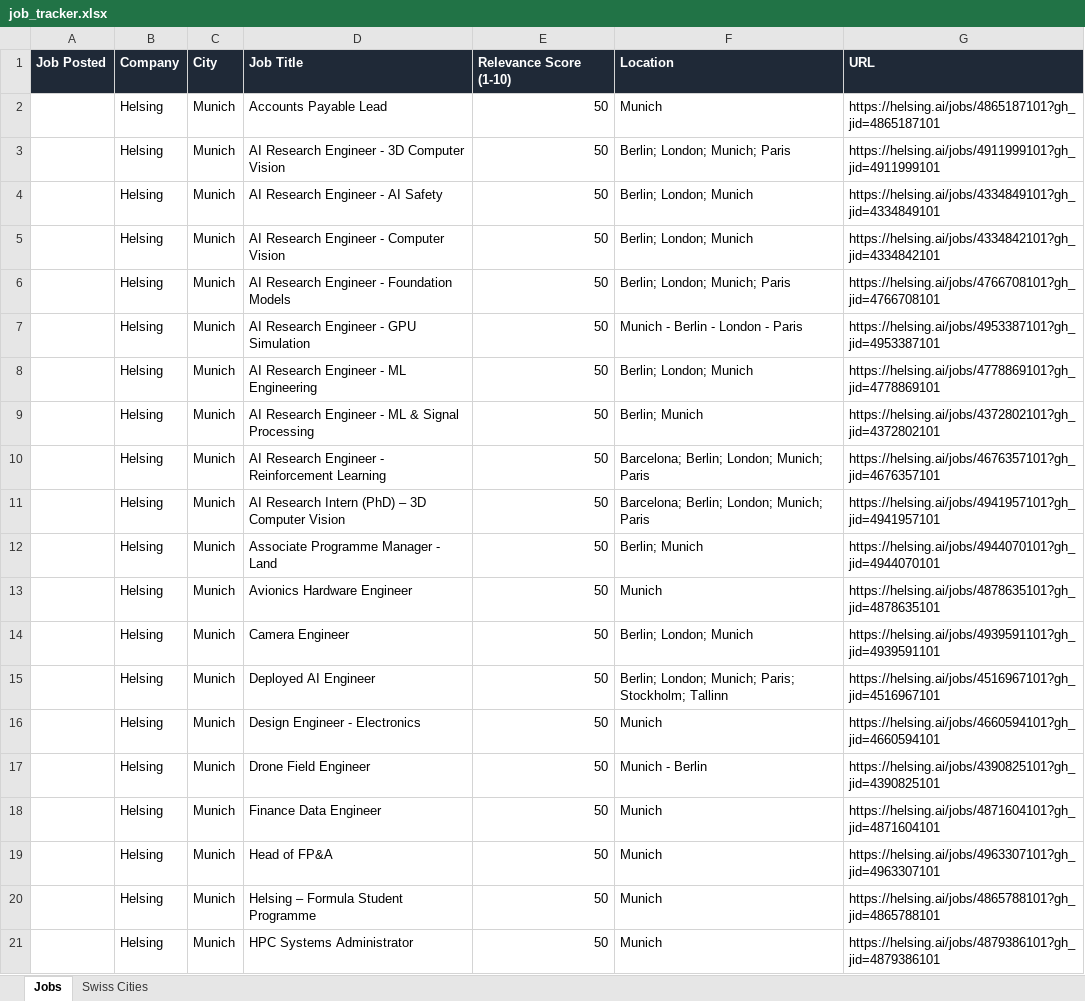
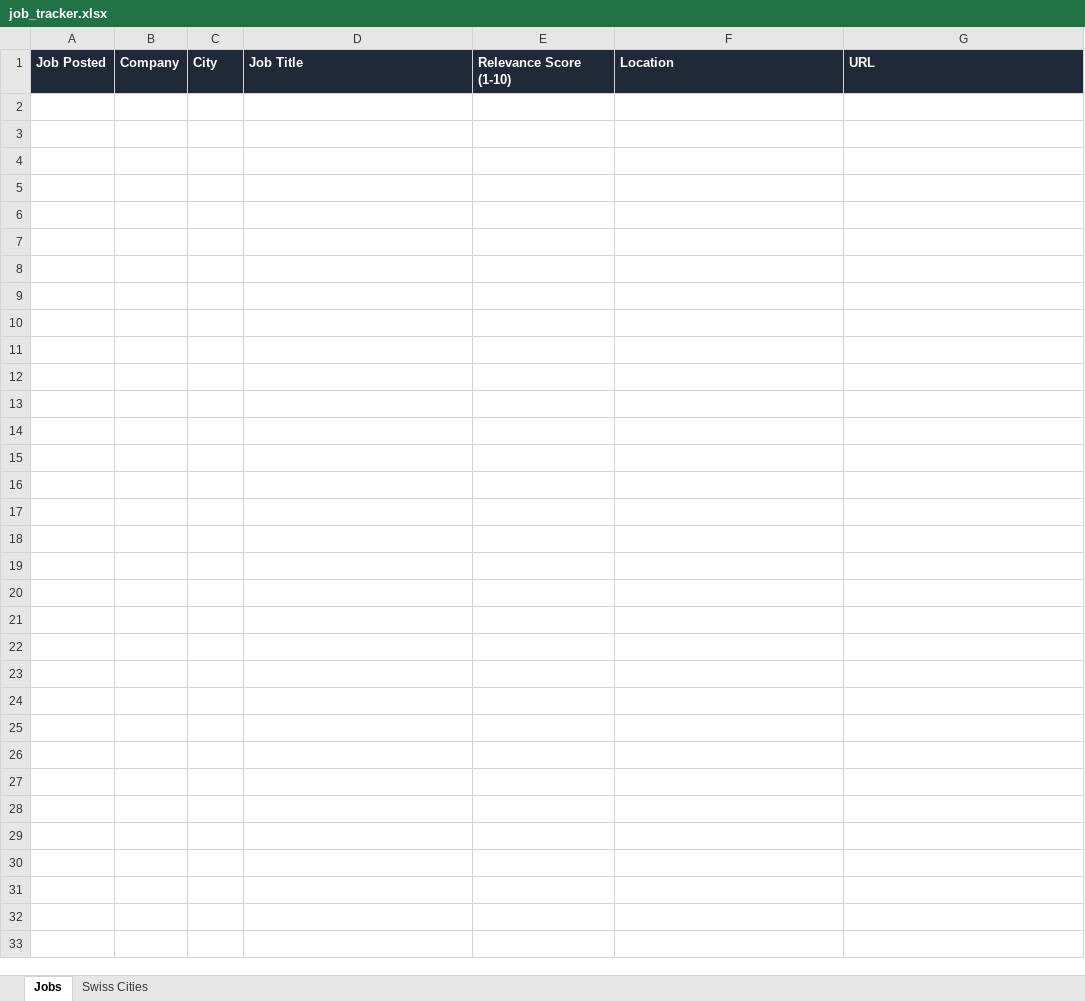
Before and after one commit to ifeellikeadev/Geminisponsoredtracker, an Excel workbook: data/job_tracker.xlsx, sheet Jobs, drawn as a sheet; only a part is shown; values as stored, in another font and other column widths than the file's, no borders; the diff covers the shown part only; the diff names each change by its address in the sheet, - before the commit and + after, or states it on an @@ line.

```diff
--- a/data/job_tracker.xlsx (sheet Jobs)
+++ b/data/job_tracker.xlsx (sheet Jobs)
-row 2:  | Helsing | Munich | Accounts Payable Lead | 50 | Munich | https://helsing.ai/jobs/4865187101?gh_jid=4865187101
-row 3:  | Helsing | Munich | AI Research Engineer - 3D Computer Vision | 50 | Berlin; London; Munich; Paris | https://helsing.ai/jobs/4911999101?gh_jid=4911999101
-row 4:  | Helsing | Munich | AI Research Engineer - AI Safety | 50 | Berlin; London; Munich | https://helsing.ai/jobs/4334849101?gh_jid=4334849101
-row 5:  | Helsing | Munich | AI Research Engineer - Computer Vision | 50 | Berlin; London; Munich | https://helsing.ai/jobs/4334842101?gh_jid=4334842101
-row 6:  | Helsing | Munich | AI Research Engineer - Foundation Models | 50 | Berlin; London; Munich; Paris | https://helsing.ai/jobs/4766708101?gh_jid=4766708101
-row 7:  | Helsing | Munich | AI Research Engineer - GPU Simulation | 50 | Munich - Berlin - London - Paris | https://helsing.ai/jobs/4953387101?gh_jid=4953387101
-row 8:  | Helsing | Munich | AI Research Engineer - ML Engineering | 50 | Berlin; London; Munich | https://helsing.ai/jobs/4778869101?gh_jid=4778869101
-row 9:  | Helsing | Munich | AI Research Engineer - ML & Signal Processing | 50 | Berlin; Munich | https://helsing.ai/jobs/4372802101?gh_jid=4372802101
-row 10:  | Helsing | Munich | AI Research Engineer - Reinforcement Learning | 50 | Barcelona; Berlin; London; Munich; Paris | https://helsing.ai/jobs/4676357101?gh_jid=4676357101
-row 11:  | Helsing | Munich | AI Research Intern (PhD) – 3D Computer Vision | 50 | Barcelona; Berlin; London; Munich; Paris | https://helsing.ai/jobs/4941957101?gh_jid=4941957101
-row 12:  | Helsing | Munich | Associate Programme Manager - Land | 50 | Berlin; Munich | https://helsing.ai/jobs/4944070101?gh_jid=4944070101
-row 13:  | Helsing | Munich | Avionics Hardware Engineer | 50 | Munich | https://helsing.ai/jobs/4878635101?gh_jid=4878635101
-row 14:  | Helsing | Munich | Camera Engineer | 50 | Berlin; London; Munich | https://helsing.ai/jobs/4939591101?gh_jid=4939591101
-row 15:  | Helsing | Munich | Deployed AI Engineer | 50 | Berlin; London; Munich; Paris; Stockholm; Tallinn | https://helsing.ai/jobs/4516967101?gh_jid=4516967101
-row 16:  | Helsing | Munich | Design Engineer - Electronics | 50 | Munich | https://helsing.ai/jobs/4660594101?gh_jid=4660594101
-row 17:  | Helsing | Munich | Drone Field Engineer | 50 | Munich - Berlin | https://helsing.ai/jobs/4390825101?gh_jid=4390825101
-row 18:  | Helsing | Munich | Finance Data Engineer | 50 | Munich | https://helsing.ai/jobs/4871604101?gh_jid=4871604101
-row 19:  | Helsing | Munich | Head of FP&A | 50 | Munich | https://helsing.ai/jobs/4963307101?gh_jid=4963307101
-row 20:  | Helsing | Munich | Helsing – Formula Student Programme | 50 | Munich | https://helsing.ai/jobs/4865788101?gh_jid=4865788101
-row 21:  | Helsing | Munich | HPC Systems Administrator | 50 | Munich | https://helsing.ai/jobs/4879386101?gh_jid=4879386101
```
Also changed, not shown: 193 removed rows elsewhere in this sheet, 2 other files.
